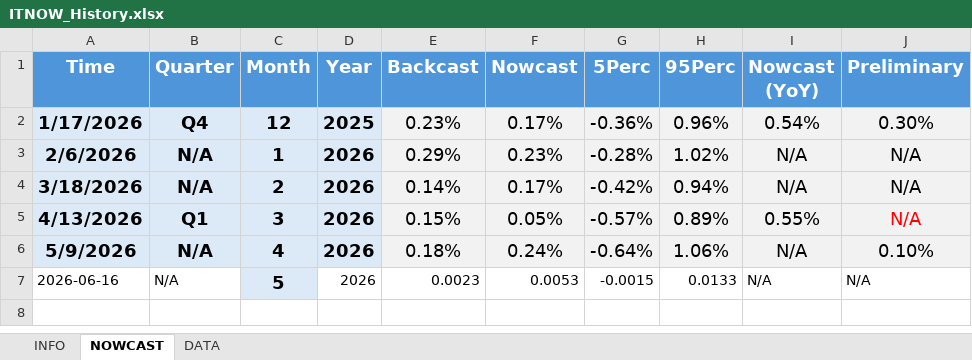
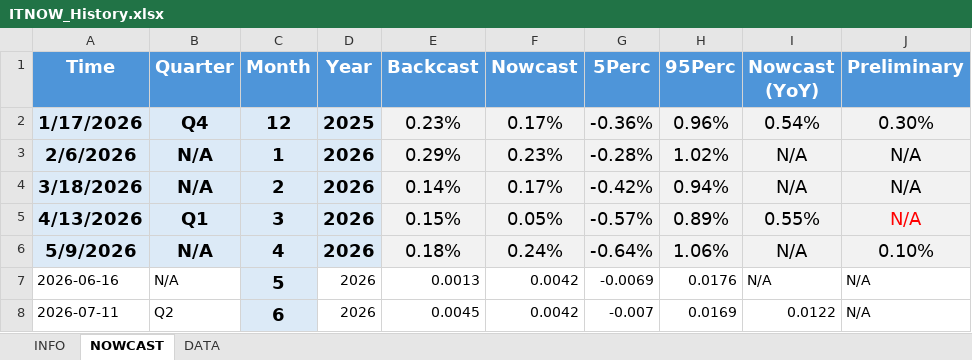
Before and after one commit to andreaviselli/andreaviselli.github.io, an Excel workbook: public/ITNOW/ITNOW_History.xlsx, sheet NOWCAST, drawn as a sheet; values as stored, in another font and other column widths than the file's, no borders; the diff names each change by its address in the sheet, - before the commit and + after, or states it on an @@ line.

```diff
--- a/public/ITNOW/ITNOW_History.xlsx (sheet NOWCAST)
+++ b/public/ITNOW/ITNOW_History.xlsx (sheet NOWCAST)
-E7 (Backcast): 0.0023
+E7 (Backcast): 0.0013
-F7 (Nowcast): 0.0053
+F7 (Nowcast): 0.0042
-G7 (5Perc): -0.0015
+G7 (5Perc): -0.0069
-H7 (95Perc): 0.0133
+H7 (95Perc): 0.0176
+row 8: 2026-07-11 | Q2 | 6 | 2026 | 0.0045 | 0.0042 | -0.007 | 0.0169 | 0.0122 | N/A
```
Also changed, not shown: 20 other files.
